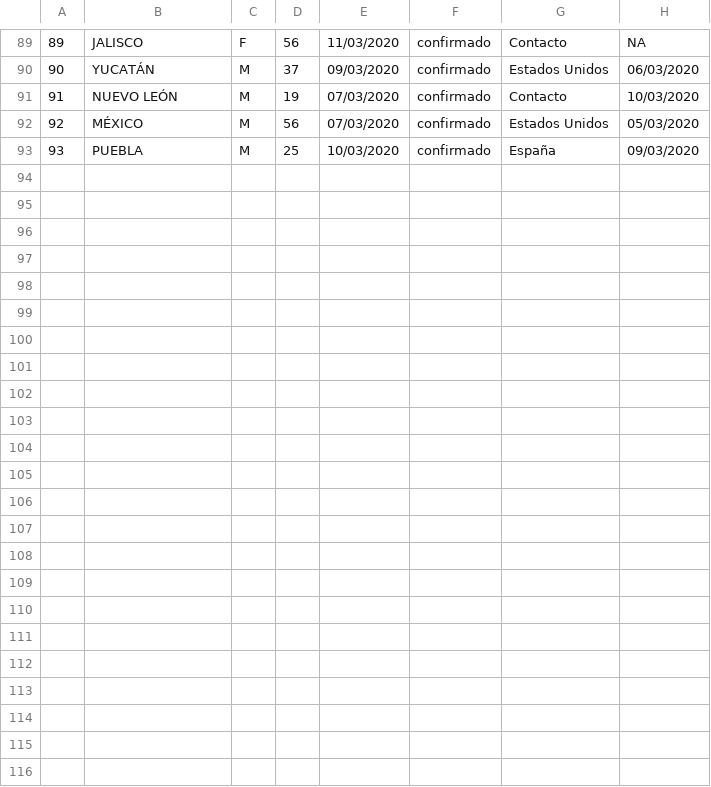
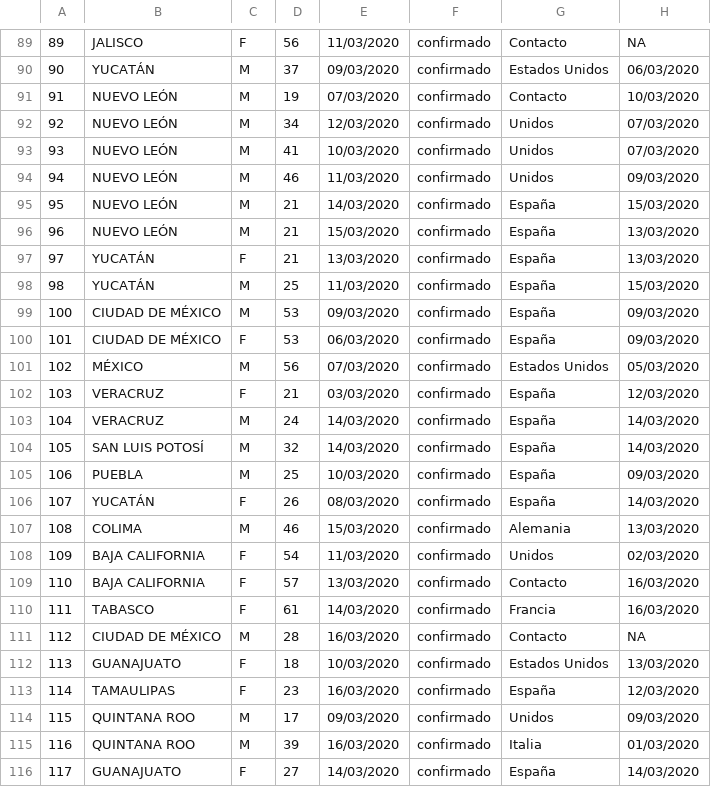
Before and after one commit to jjcordova/readPDF_COVID-19_SS, a CSV file: COVID19Mx.csv, drawn as a sheet; only a part is shown, gaps mark what is left out; addresses are those after the commit; the diff covers the shown part only; the diff names each change by its address in the sheet, - before the commit and + after, or states it on an @@ line.

Commit message:
Actualización
Para lectura de las tres paginas del nuevo reporte

```diff
--- a/COVID19Mx.csv
+++ b/COVID19Mx.csv
+row 92: 92 | NUEVO LEÓN | M | 34 | 12/03/2020 | confirmado | Unidos | 07/03/2020
+row 93: 93 | NUEVO LEÓN | M | 41 | 10/03/2020 | confirmado | Unidos | 07/03/2020
+row 94: 94 | NUEVO LEÓN | M | 46 | 11/03/2020 | confirmado | Unidos | 09/03/2020
+row 95: 95 | NUEVO LEÓN | M | 21 | 14/03/2020 | confirmado | España | 15/03/2020
+row 96: 96 | NUEVO LEÓN | M | 21 | 15/03/2020 | confirmado | España | 13/03/2020
+row 97: 97 | YUCATÁN | F | 21 | 13/03/2020 | confirmado | España | 13/03/2020
+row 98: 98 | YUCATÁN | M | 25 | 11/03/2020 | confirmado | España | 15/03/2020
+row 99: 100 | CIUDAD DE MÉXICO | M | 53 | 09/03/2020 | confirmado | España | 09/03/2020
+row 100: 101 | CIUDAD DE MÉXICO | F | 53 | 06/03/2020 | confirmado | España | 09/03/2020
@@ column A renumbered between rows 101 and 105 @@
+row 102: 103 | VERACRUZ | F | 21 | 03/03/2020 | confirmado | España | 12/03/2020
+row 103: 104 | VERACRUZ | M | 24 | 14/03/2020 | confirmado | España | 14/03/2020
+row 104: 105 | SAN LUIS POTOSÍ | M | 32 | 14/03/2020 | confirmado | España | 14/03/2020
+row 106: 107 | YUCATÁN | F | 26 | 08/03/2020 | confirmado | España | 14/03/2020
+row 107: 108 | COLIMA | M | 46 | 15/03/2020 | confirmado | Alemania | 13/03/2020
+row 108: 109 | BAJA CALIFORNIA | F | 54 | 11/03/2020 | confirmado | Unidos | 02/03/2020
+row 109: 110 | BAJA CALIFORNIA | F | 57 | 13/03/2020 | confirmado | Contacto | 16/03/2020
+row 110: 111 | TABASCO | F | 61 | 14/03/2020 | confirmado | Francia | 16/03/2020
+row 111: 112 | CIUDAD DE MÉXICO | M | 28 | 16/03/2020 | confirmado | Contacto | NA
+row 112: 113 | GUANAJUATO | F | 18 | 10/03/2020 | confirmado | Estados Unidos | 13/03/2020
+row 113: 114 | TAMAULIPAS | F | 23 | 16/03/2020 | confirmado | España | 12/03/2020
+row 114: 115 | QUINTANA ROO | M | 17 | 09/03/2020 | confirmado | Unidos | 09/03/2020
+row 115: 116 | QUINTANA ROO | M | 39 | 16/03/2020 | confirmado | Italia | 01/03/2020
+row 116: 117 | GUANAJUATO | F | 27 | 14/03/2020 | confirmado | España | 14/03/2020
```
Also changed, not shown: 1 edited cell elsewhere in this file, 1 other file.
